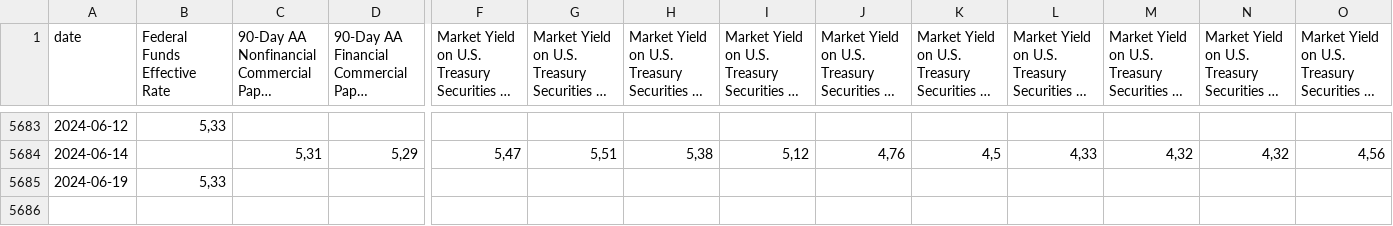
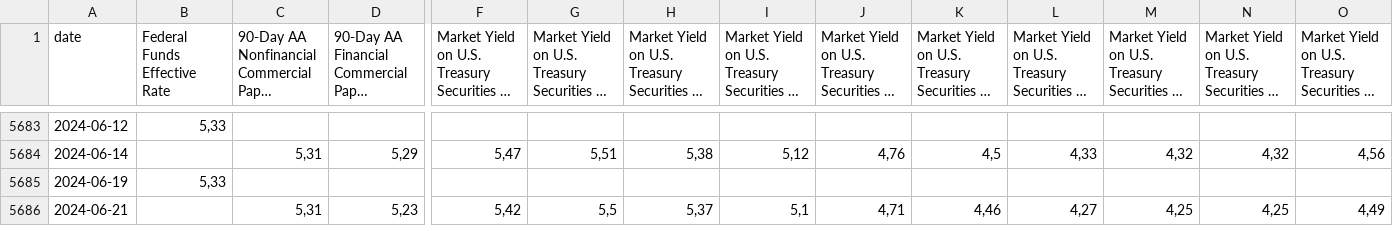
Before and after one commit to TradeC28/Fichiers-CSV-FRED, a CSV file: us_rates_data.csv, drawn as a sheet; only a part is shown, gaps mark what is left out; long unchanged cells end in …; rows hold the shown columns only; the diff names each change by its address in the sheet, - before the commit and + after, or states it on an @@ line.

```diff
--- a/us_rates_data.csv
+++ b/us_rates_data.csv
+row 5686: 2024-06-21 |  | 5,31 | 5,23 | 5,42 | 5,5 | 5,37 | 5,1 | 4,71 | 4,46 | 4,27 | 4,25 | 4,25 | 4,49
```
Also changed, not shown: chicago_activity_indices_data.csv, fed_funds_data.csv, 9 other files.
